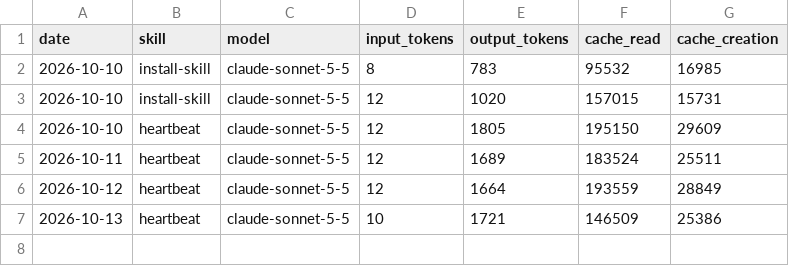
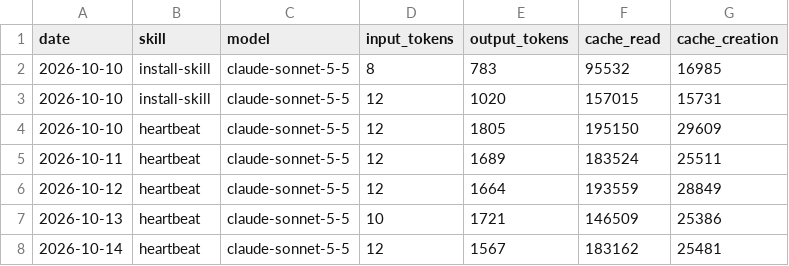
Before and after one commit to stevenclaus00/aeon-AIGUY, a CSV file: memory/token-usage.csv, drawn as a sheet.

Commit message:
chore(heartbeat): auto-commit 2026-10-14

```diff
--- a/memory/token-usage.csv
+++ b/memory/token-usage.csv
@@ -7 +7,2 @@ date,skill,model,input_tokens,output_tokens,cache_read,cache_creation
 2026-10-13,heartbeat,claude-sonnet-5-5,10,1721,146509,25386
+2026-10-14,heartbeat,claude-sonnet-5-5,12,1567,183162,25481
```
Also changed, not shown: 3 other files.
